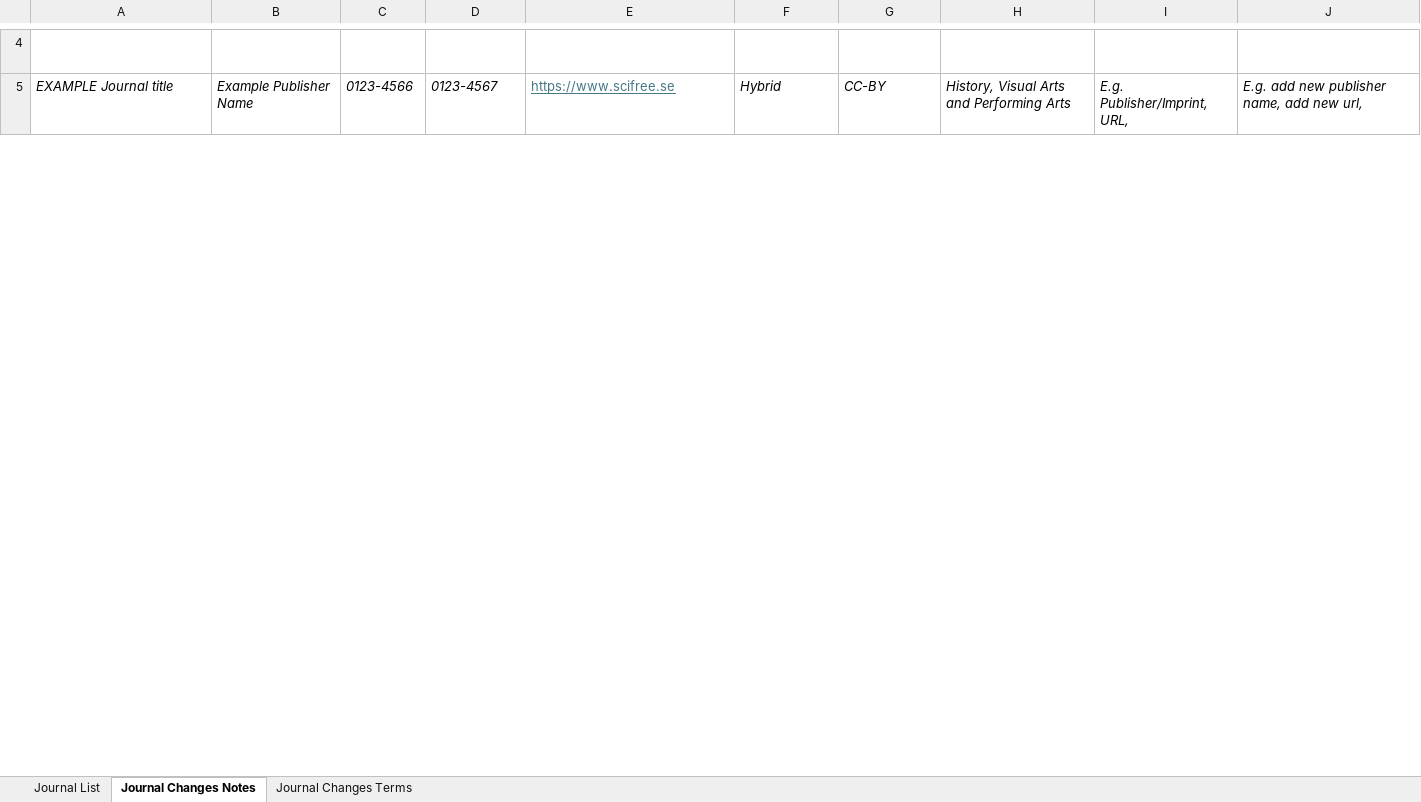
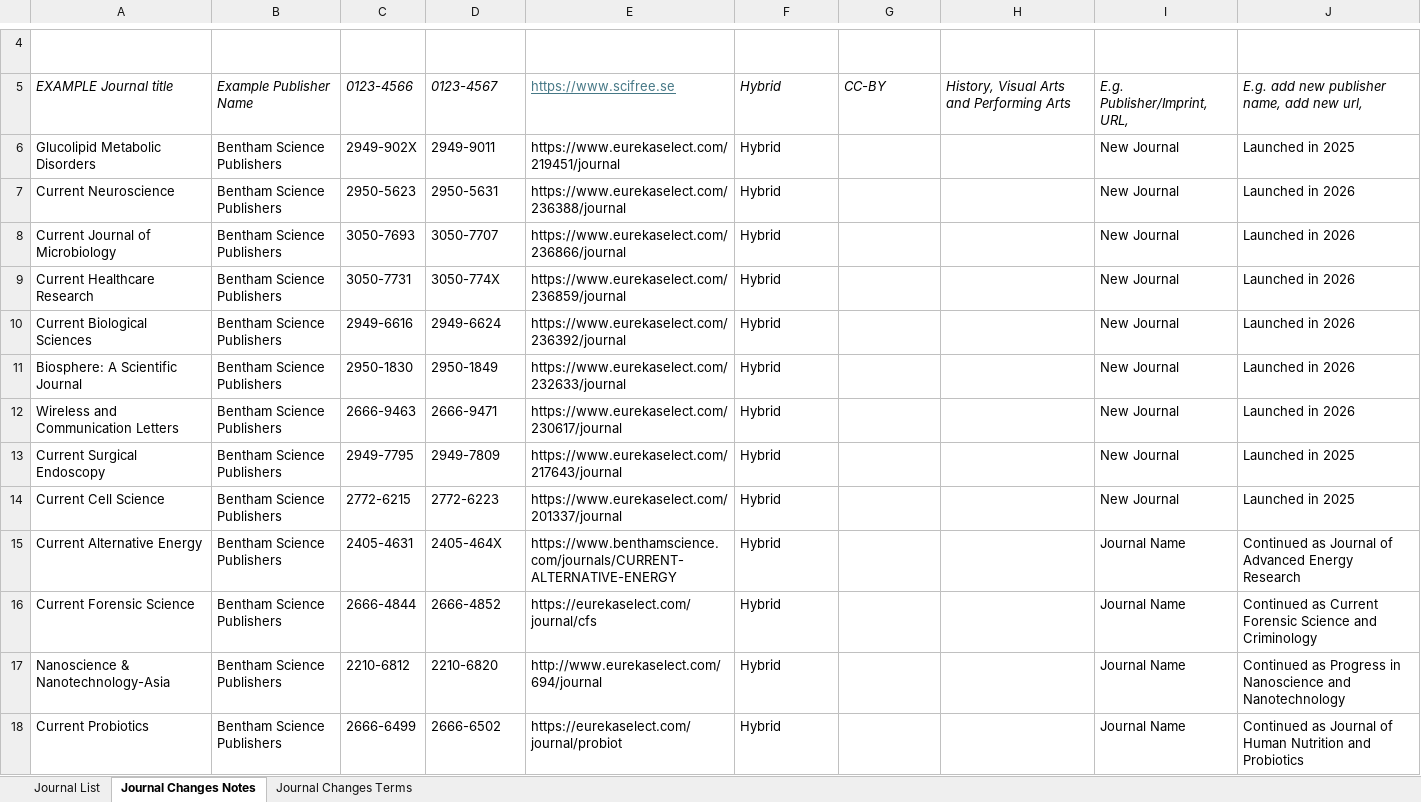
Before and after one commit to SciFreeOrg/UK-CoP, an Excel workbook: UK_CoP_TitleLists/Bentham_Hybrid_scifreeimport.xlsx, sheet Journal Changes Notes, drawn as a sheet; only a part is shown, gaps mark what is left out; values as stored, in another font and other column widths than the file's, no borders; table styles not drawn; the diff covers the shown part only; the diff names each change by its address in the sheet, - before the commit and + after, or states it on an @@ line.

Commit message:
Bentham_Hybrid_scifreeimport 260324

```diff
--- a/UK_CoP_TitleLists/Bentham_Hybrid_scifreeimport.xlsx (sheet Journal Changes Notes)
+++ b/UK_CoP_TitleLists/Bentham_Hybrid_scifreeimport.xlsx (sheet Journal Changes Notes)
+row 6: Glucolipid Metabolic Disorders | Bentham Science Publishers | 2949-902X | 2949-9011 | https://www.eurekaselect.com/219451/journal | Hybrid |  |  | New Journal | Launched in 2025
+row 7: Current Neuroscience | Bentham Science Publishers | 2950-5623 | 2950-5631 | https://www.eurekaselect.com/236388/journal | Hybrid |  |  | New Journal | Launched in 2026
+row 8: Current Journal of Microbiology | Bentham Science Publishers | 3050-7693 | 3050-7707 | https://www.eurekaselect.com/236866/journal | Hybrid |  |  | New Journal | Launched in 2026
+row 9: Current Healthcare Research | Bentham Science Publishers | 3050-7731 | 3050-774X | https://www.eurekaselect.com/236859/journal | Hybrid |  |  | New Journal | Launched in 2026
+row 10: Current Biological Sciences | Bentham Science Publishers | 2949-6616 | 2949-6624 | https://www.eurekaselect.com/236392/journal | Hybrid |  |  | New Journal | Launched in 2026
+row 11: Biosphere: A Scientific Journal | Bentham Science Publishers | 2950-1830 | 2950-1849 | https://www.eurekaselect.com/232633/journal | Hybrid |  |  | New Journal | Launched in 2026
+row 12: Wireless and Communication Letters | Bentham Science Publishers | 2666-9463 | 2666-9471 | https://www.eurekaselect.com/230617/journal | Hybrid |  |  | New Journal | Launched in 2026
+row 13: Current Surgical Endoscopy | Bentham Science Publishers | 2949-7795 | 2949-7809 | https://www.eurekaselect.com/217643/journal | Hybrid |  |  | New Journal | Launched in 2025
+row 14: Current Cell Science | Bentham Science Publishers | 2772-6215 | 2772-6223 | https://www.eurekaselect.com/201337/journal | Hybrid |  |  | New Journal | Launched in 2025
+row 15: Current Alternative Energy | Bentham Science Publishers | 2405-4631 | 2405-464X | https://www.benthamscience.com/journals/CURRENT-ALTERNATIVE-ENERGY | Hybrid |  |  | Journal Name | Continued as Journal of Advanced Energy Research
+row 16: Current Forensic Science | Bentham Science Publishers | 2666-4844 | 2666-4852 | https://eurekaselect.com/journal/cfs | Hybrid |  |  | Journal Name | Continued as Current Forensic Science and Criminology
+row 17: Nanoscience & Nanotechnology-Asia | Bentham Science Publishers | 2210-6812 | 2210-6820 | http://www.eurekaselect.com/694/journal | Hybrid |  |  | Journal Name | Continued as Progress in Nanoscience and Nanotechnology
+row 18: Current Probiotics | Bentham Science Publishers | 2666-6499 | 2666-6502 | https://eurekaselect.com/journal/probiot | Hybrid |  |  | Journal Name | Continued as Journal of Human Nutrition and Probiotics
```
Also changed, not shown: 7 added rows, 12 removed rows, 10 edited cells and cell formats elsewhere in this sheet, sheet Journal List.
